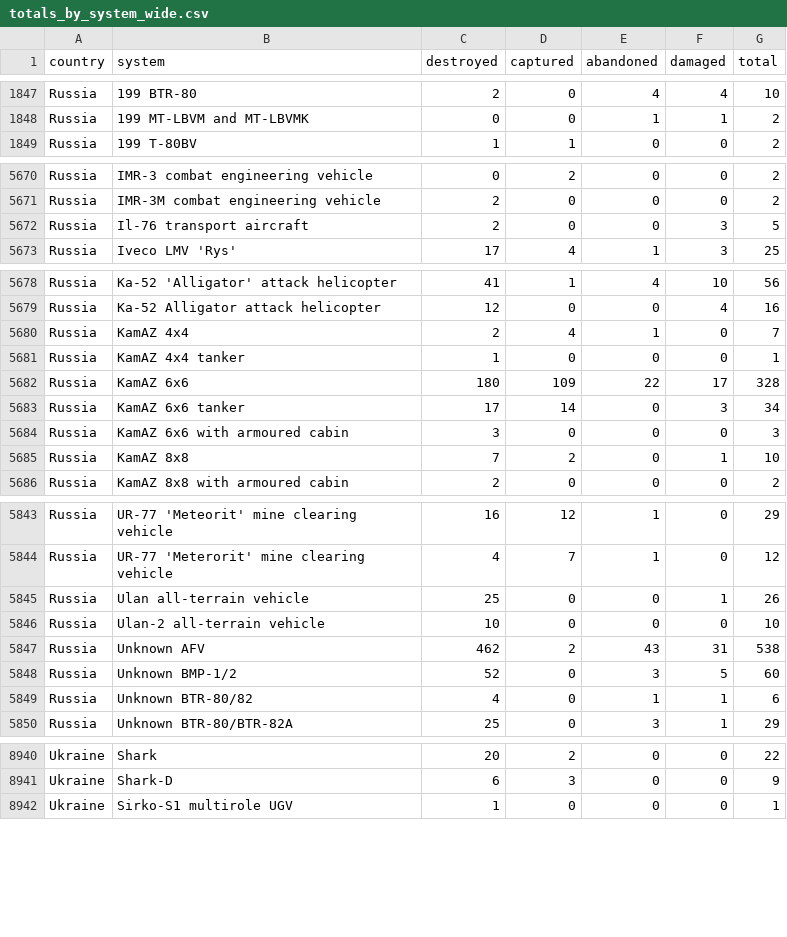
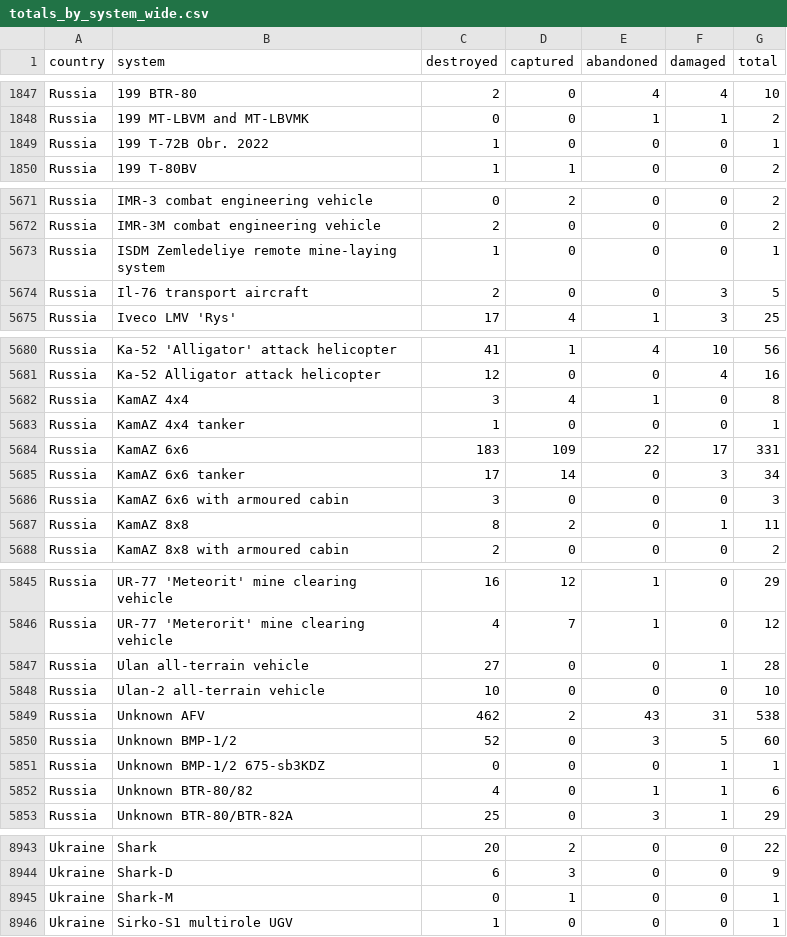
Before and after one commit to KuleRucket/scrape_oryx, a CSV file: outputfiles/totals_by_system_wide.csv, drawn as a sheet; only a part is shown, gaps mark what is left out; the diff covers the shown part only.

```diff
--- a/outputfiles/totals_by_system_wide.csv
+++ b/outputfiles/totals_by_system_wide.csv
@@ -1848,2 +1848,3 @@ Russia,199 BTR-80,2,0,4,4,10
 Russia,199 MT-LBVM and MT-LBVMK,0,0,1,1,2
+Russia,199 T-72B Obr. 2022,1,0,0,0,1
 Russia,199 T-80BV,1,1,0,0,2
@@ -5671,2 +5672,3 @@ Russia,IMR-3 combat engineering vehicle,0,2,0,0,2
 Russia,IMR-3M combat engineering vehicle,2,0,0,0,2
+Russia,ISDM Zemledeliye remote mine-laying system,1,0,0,0,1
 Russia,Il-76 transport aircraft,2,0,0,3,5
@@ -5679,8 +5681,8 @@ Russia,Ka-52 'Alligator' attack helicopter,41,1,4,10,56
 Russia,Ka-52 Alligator attack helicopter,12,0,0,4,16
-Russia,KamAZ 4x4,2,4,1,0,7
+Russia,KamAZ 4x4,3,4,1,0,8
 Russia,KamAZ 4x4 tanker,1,0,0,0,1
-Russia,KamAZ 6x6,180,109,22,17,328
+Russia,KamAZ 6x6,183,109,22,17,331
 Russia,KamAZ 6x6 tanker,17,14,0,3,34
 Russia,KamAZ 6x6 with armoured cabin,3,0,0,0,3
-Russia,KamAZ 8x8,7,2,0,1,10
+Russia,KamAZ 8x8,8,2,0,1,11
 Russia,KamAZ 8x8 with armoured cabin,2,0,0,0,2
@@ -5844,3 +5846,3 @@ Russia,UR-77 'Meteorit' mine clearing vehicle,16,12,1,0,29
 Russia,UR-77 'Meterorit' mine clearing vehicle,4,7,1,0,12
-Russia,Ulan all-terrain vehicle,25,0,0,1,26
+Russia,Ulan all-terrain vehicle,27,0,0,1,28
 Russia,Ulan-2 all-terrain vehicle,10,0,0,0,10
@@ -5848,2 +5850,3 @@ Russia,Unknown AFV,462,2,43,31,538
 Russia,Unknown BMP-1/2,52,0,3,5,60
+Russia,Unknown BMP-1/2 675-sb3KDZ,0,0,0,1,1
 Russia,Unknown BTR-80/82,4,0,1,1,6
@@ -8941,2 +8944,3 @@ Ukraine,Shark,20,2,0,0,22
 Ukraine,Shark-D,6,3,0,0,9
+Ukraine,Shark-M,0,1,0,0,1
 Ukraine,Sirko-S1 multirole UGV,1,0,0,0,1
```
Also changed, not shown: 34 edited cells elsewhere in this file, inputfiles/daily_count_baseline.csv, outputfiles/daily_count.csv, 3 other files.
